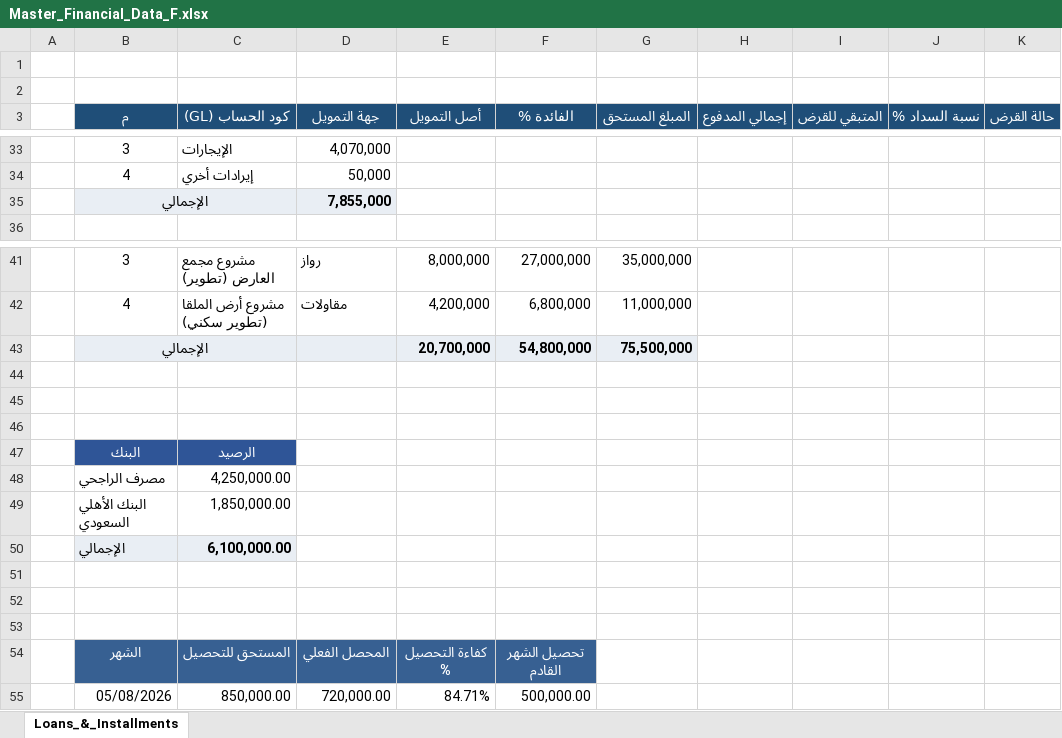
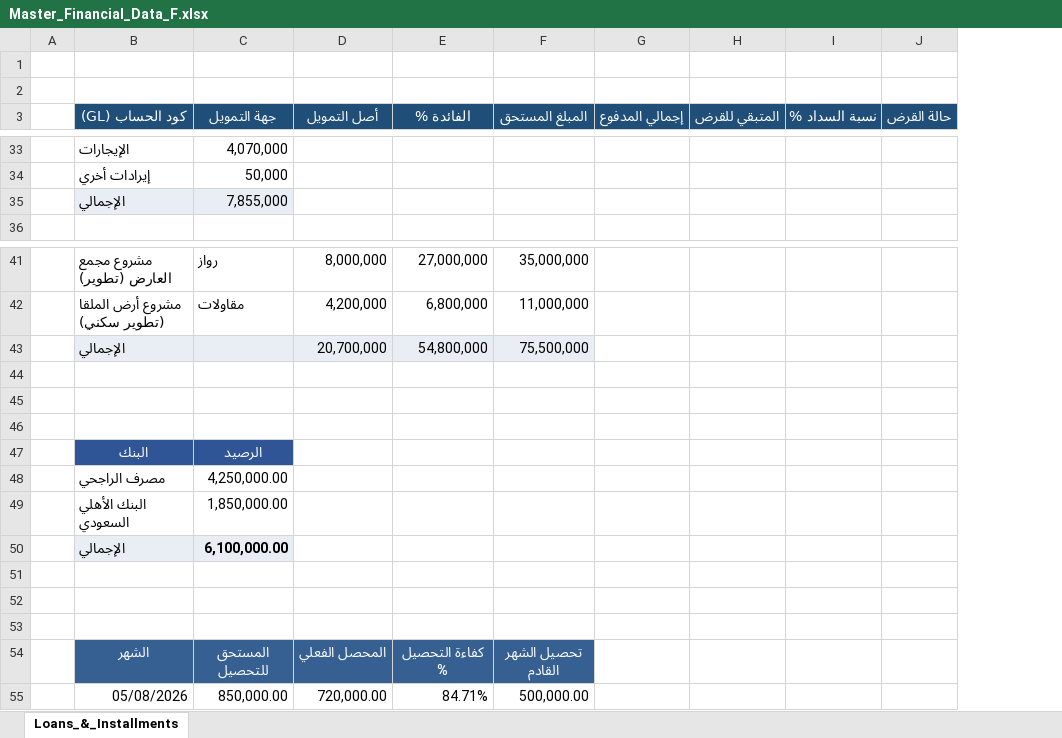
Before and after one commit to abdelrahman512-eng/Rwaz-decision-hub, an Excel workbook: Master_Financial_Data_F.xlsx, sheet Loans_&_Installments, drawn as a sheet; only a part is shown, gaps mark what is left out; values as stored, in another font and other column widths than the file's, no borders; table styles not drawn; removed rows and columns are numbered as before the commit, all else as after; the diff covers the shown part only; the diff names each change by its address in the sheet, - before the commit and + after, or states it on an @@ line.

```diff
--- a/Master_Financial_Data_F.xlsx (sheet Loans_&_Installments)
+++ b/Master_Financial_Data_F.xlsx (sheet Loans_&_Installments)
-column B (م), rows 33-35: 3 | 4 | الإجمالي; rows 41-43: 3 | 4 | الإجمالي
-B35 (كود الحساب (GL)): (empty)
+B35 (كود الحساب (GL)): الإجمالي
-C35 bold: on
+C35 bold: off
-B43 (كود الحساب (GL)): (empty)
+B43 (كود الحساب (GL)): الإجمالي
-D43:F43 bold: on
+D43:F43 bold: off
-row 47:  | البنك | الرصيد
-row 48:  | مصرف الراجحي | 4,250,000.00
-row 49:  | البنك الأهلي السعودي | 1,850,000.00
-row 50:  | الإجمالي | 6,100,000.00
+row 47:  | البنك | الرصيد
+row 48:  | مصرف الراجحي | 4,250,000.00
+row 49:  | البنك الأهلي السعودي | 1,850,000.00
+row 50:  | الإجمالي | 6,100,000.00
-row 54:  | الشهر | المستحق للتحصيل | المحصل الفعلي | كفاءة التحصيل % | تحصيل الشهر القادم
-row 55:  | 05/08/2026 | 850,000.00 | 720,000.00 | 84.71% | 500,000.00
+row 54:  | الشهر | المستحق للتحصيل | المحصل الفعلي | كفاءة التحصيل % | تحصيل الشهر القادم
+row 55:  | 05/08/2026 | 850,000.00 | 720,000.00 | 84.71% | 500,000.00
```
Also changed, not shown: 28 edited cells and merged cells elsewhere in this sheet, formulas that keep their value, Cash Flow 24 Month.xlsx, P&L_Rent_Projects_F.xlsx.
